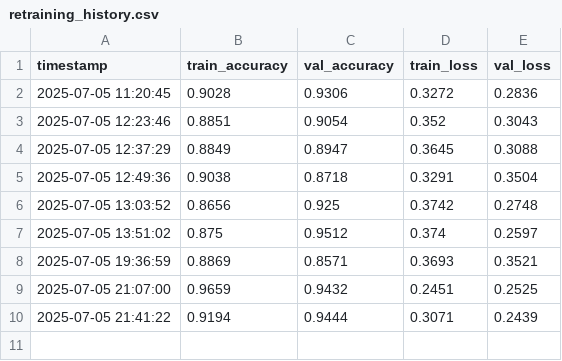
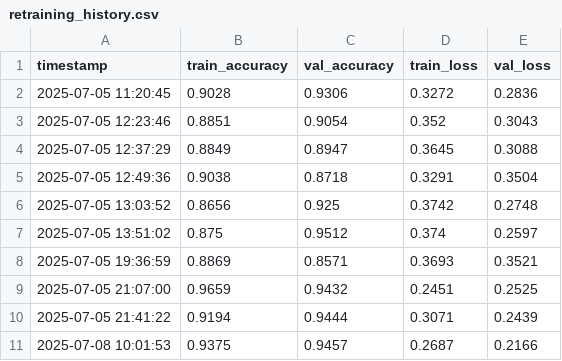
Before and after one commit to trek2terminal/IRCTC_Bot_Detection_And_Demand_Prediction, a CSV file: logs/retraining_history.csv, drawn as a sheet.

```diff
--- a/logs/retraining_history.csv
+++ b/logs/retraining_history.csv
@@ -10 +10,2 @@ timestamp,train_accuracy,val_accuracy,train_loss,val_loss
 2025-07-05 21:41:22,0.9194,0.9444,0.3071,0.2439
+2025-07-08 10:01:53,0.9375,0.9457,0.2687,0.2166
```
Also changed, not shown: logs/login_attempts.csv, 2 other files.
